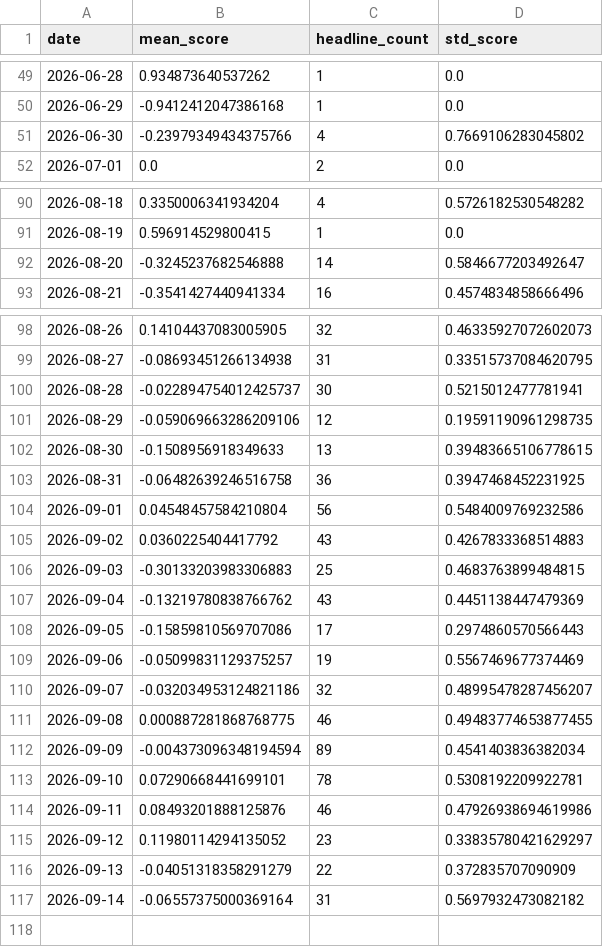
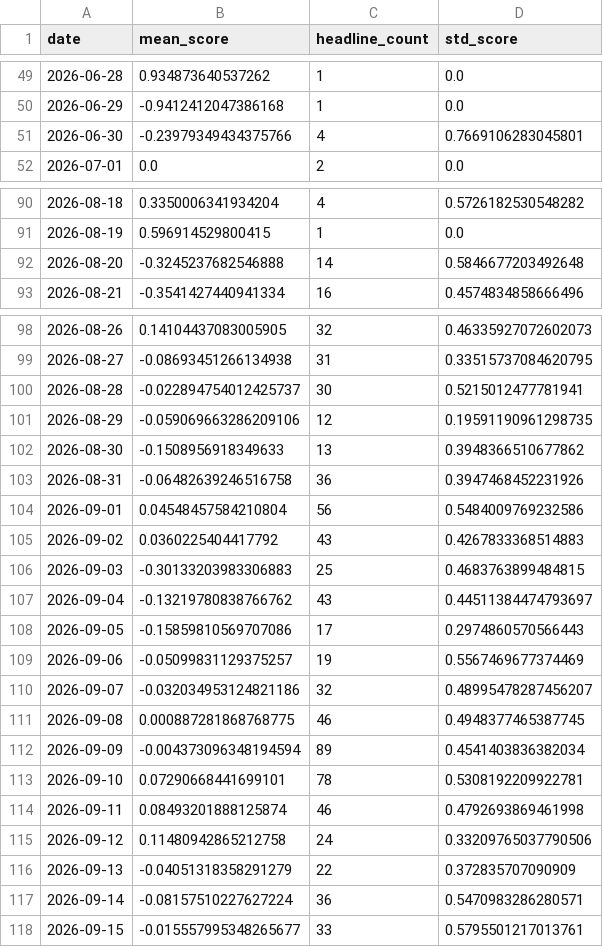
Before and after one commit to aniqamrin/sentiment-harness, a CSV file: data/AAPL_sentiment.csv, drawn as a sheet; only a part is shown, gaps mark what is left out.

```diff
--- a/data/AAPL_sentiment.csv
+++ b/data/AAPL_sentiment.csv
@@ -50,3 +50,3 @@ date,mean_score,headline_count,std_score
 2026-06-29,-0.9412412047386168,1,0.0
-2026-06-30,-0.23979349434375766,4,0.7669106283045802
+2026-06-30,-0.23979349434375766,4,0.7669106283045801
 2026-07-01,0.0,2,0.0
@@ -91,3 +91,3 @@ date,mean_score,headline_count,std_score
 2026-08-19,0.596914529800415,1,0.0
-2026-08-20,-0.3245237682546888,14,0.5846677203492647
+2026-08-20,-0.3245237682546888,14,0.5846677203492648
 2026-08-21,-0.3541427440941334,16,0.4574834858666496
@@ -101,4 +101,4 @@ date,mean_score,headline_count,std_score
 2026-08-29,-0.059069663286209106,12,0.19591190961298735
-2026-08-30,-0.1508956918349633,13,0.39483665106778615
-2026-08-31,-0.06482639246516758,36,0.3947468452231925
+2026-08-30,-0.1508956918349633,13,0.3948366510677862
+2026-08-31,-0.06482639246516758,36,0.3947468452231926
 2026-09-01,0.04548457584210804,56,0.5484009769232586
@@ -106,3 +106,3 @@ date,mean_score,headline_count,std_score
 2026-09-03,-0.30133203983306883,25,0.4683763899484815
-2026-09-04,-0.13219780838766762,43,0.4451138447479369
+2026-09-04,-0.13219780838766762,43,0.44511384474793697
 2026-09-05,-0.15859810569707086,17,0.2974860570566443
@@ -110,8 +110,9 @@ date,mean_score,headline_count,std_score
 2026-09-07,-0.032034953124821186,32,0.48995478287456207
-2026-09-08,0.000887281868768775,46,0.49483774653877455
+2026-09-08,0.000887281868768775,46,0.4948377465387745
 2026-09-09,-0.004373096348194594,89,0.4541403836382034
 2026-09-10,0.07290668441699101,78,0.5308192209922781
-2026-09-11,0.08493201888125876,46,0.47926938694619986
-2026-09-12,0.11980114294135052,23,0.33835780421629297
+2026-09-11,0.08493201888125874,46,0.4792693869461998
+2026-09-12,0.11480942865212758,24,0.33209765037790506
 2026-09-13,-0.04051318358291279,22,0.372835707090909
-2026-09-14,-0.06557375000369164,31,0.5697932473082182
+2026-09-14,-0.08157510227627224,36,0.5470983286280571
+2026-09-15,-0.015557995348265677,33,0.5795501217013761
```
Also changed, not shown: data/AAPL_headlines_scored.csv.
